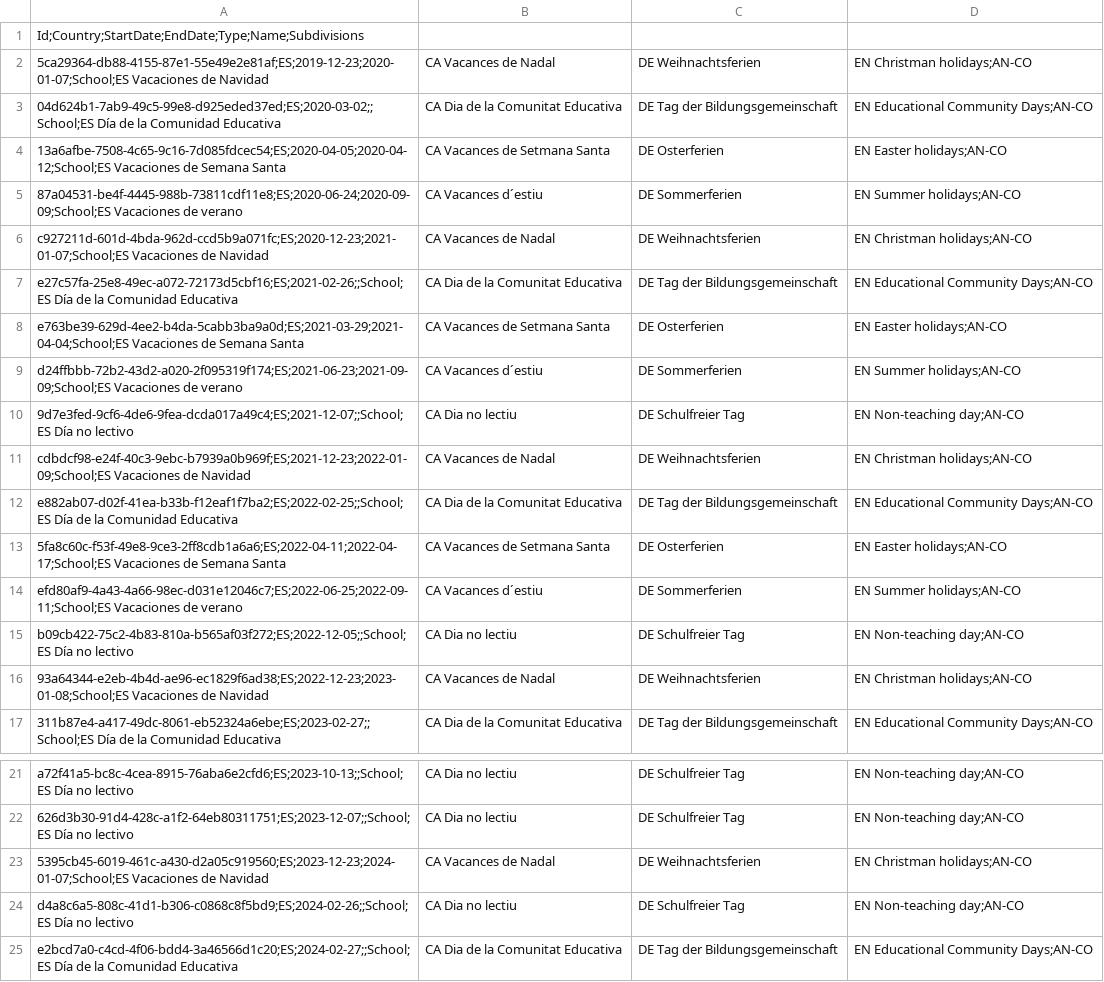
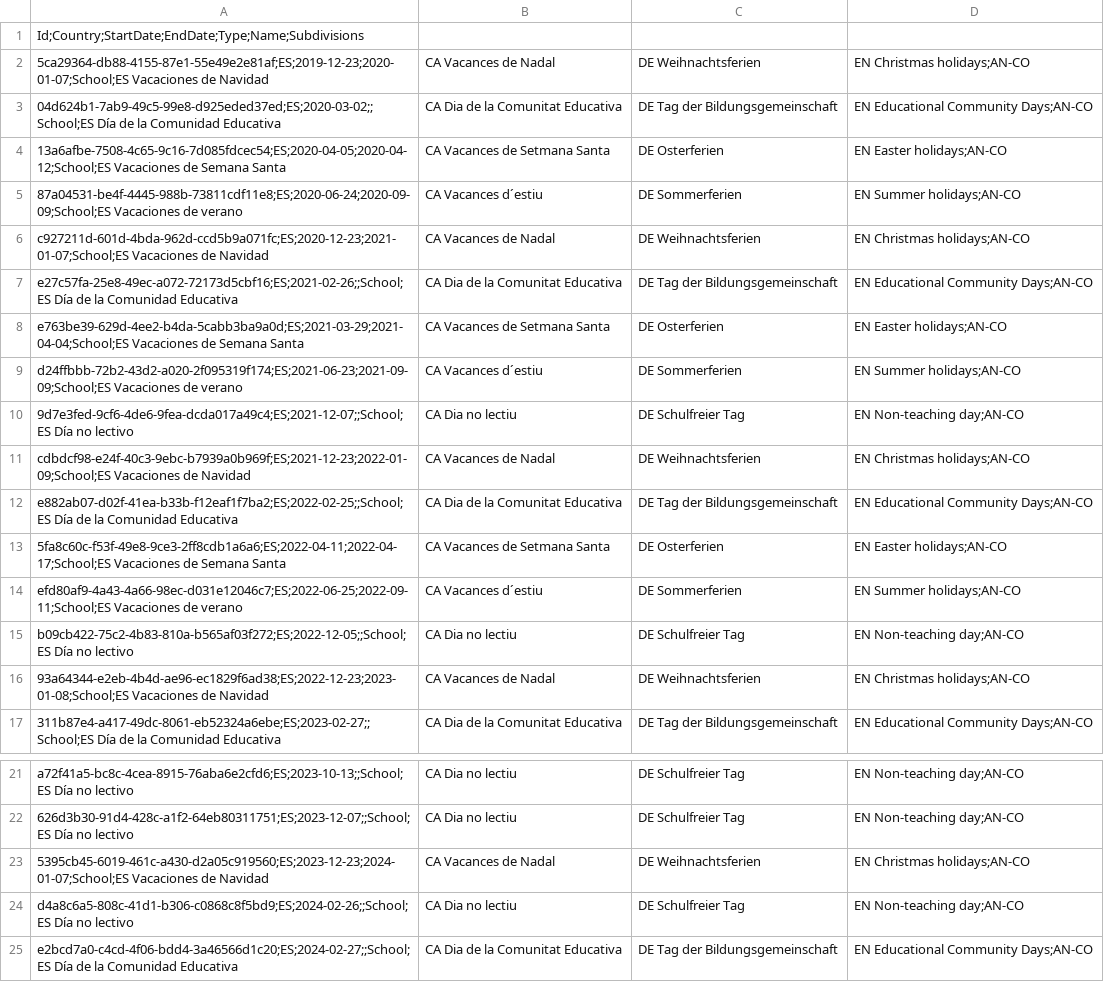
Before and after one commit to openpotato/openholidaysapi.data, a CSV file: src/es/holidays/holidays.school.an-co.csv, drawn as a sheet; only a part is shown, gaps mark what is left out.

```diff
--- a/src/es/holidays/holidays.school.an-co.csv
+++ b/src/es/holidays/holidays.school.an-co.csv
@@ -1,3 +1,3 @@
 Id;Country;StartDate;EndDate;Type;Name;Subdivisions
-5ca29364-db88-4155-87e1-55e49e2e81af;ES;2019-12-23;2020-01-07;School;ES Vacaciones de Navidad,CA Vacances de Nadal,DE Weihnachtsferien,EN Christman holidays;AN-CO
+5ca29364-db88-4155-87e1-55e49e2e81af;ES;2019-12-23;2020-01-07;School;ES Vacaciones de Navidad,CA Vacances de Nadal,DE Weihnachtsferien,EN Christmas holidays;AN-CO
 04d624b1-7ab9-49c5-99e8-d925eded37ed;ES;2020-03-02;;School;ES Día de la Comunidad Educativa,CA Dia de la Comunitat Educativa,DE Tag der Bildungsgemeinschaft,EN Educational Community Days;AN-CO
@@ -5,3 +5,3 @@
 87a04531-be4f-4445-988b-73811cdf11e8;ES;2020-06-24;2020-09-09;School;ES Vacaciones de verano,CA Vacances d´estiu,DE Sommerferien,EN Summer holidays;AN-CO
-c927211d-601d-4bda-962d-ccd5b9a071fc;ES;2020-12-23;2021-01-07;School;ES Vacaciones de Navidad,CA Vacances de Nadal,DE Weihnachtsferien,EN Christman holidays;AN-CO
+c927211d-601d-4bda-962d-ccd5b9a071fc;ES;2020-12-23;2021-01-07;School;ES Vacaciones de Navidad,CA Vacances de Nadal,DE Weihnachtsferien,EN Christmas holidays;AN-CO
 e27c57fa-25e8-49ec-a072-72173d5cbf16;ES;2021-02-26;;School;ES Día de la Comunidad Educativa,CA Dia de la Comunitat Educativa,DE Tag der Bildungsgemeinschaft,EN Educational Community Days;AN-CO
@@ -10,3 +10,3 @@ d24ffbbb-72b2-43d2-a020-2f095319f174;ES;2021-06-23;2021-09-09;School;ES Vacacion
 9d7e3fed-9cf6-4de6-9fea-dcda017a49c4;ES;2021-12-07;;School;ES Día no lectivo,CA Dia no lectiu,DE Schulfreier Tag,EN Non-teaching day;AN-CO
-cdbdcf98-e24f-40c3-9ebc-b7939a0b969f;ES;2021-12-23;2022-01-09;School;ES Vacaciones de Navidad,CA Vacances de Nadal,DE Weihnachtsferien,EN Christman holidays;AN-CO
+cdbdcf98-e24f-40c3-9ebc-b7939a0b969f;ES;2021-12-23;2022-01-09;School;ES Vacaciones de Navidad,CA Vacances de Nadal,DE Weihnachtsferien,EN Christmas holidays;AN-CO
 e882ab07-d02f-41ea-b33b-f12eaf1f7ba2;ES;2022-02-25;;School;ES Día de la Comunidad Educativa,CA Dia de la Comunitat Educativa,DE Tag der Bildungsgemeinschaft,EN Educational Community Days;AN-CO
@@ -15,3 +15,3 @@ efd80af9-4a43-4a66-98ec-d031e12046c7;ES;2022-06-25;2022-09-11;School;ES Vacacion
 b09cb422-75c2-4b83-810a-b565af03f272;ES;2022-12-05;;School;ES Día no lectivo,CA Dia no lectiu,DE Schulfreier Tag,EN Non-teaching day;AN-CO
-93a64344-e2eb-4b4d-ae96-ec1829f6ad38;ES;2022-12-23;2023-01-08;School;ES Vacaciones de Navidad,CA Vacances de Nadal,DE Weihnachtsferien,EN Christman holidays;AN-CO
+93a64344-e2eb-4b4d-ae96-ec1829f6ad38;ES;2022-12-23;2023-01-08;School;ES Vacaciones de Navidad,CA Vacances de Nadal,DE Weihnachtsferien,EN Christmas holidays;AN-CO
 311b87e4-a417-49dc-8061-eb52324a6ebe;ES;2023-02-27;;School;ES Día de la Comunidad Educativa,CA Dia de la Comunitat Educativa,DE Tag der Bildungsgemeinschaft,EN Educational Community Days;AN-CO
@@ -22,3 +22,3 @@ a72f41a5-bc8c-4cea-8915-76aba6e2cfd6;ES;2023-10-13;;School;ES Día no lectivo,CA
 626d3b30-91d4-428c-a1f2-64eb80311751;ES;2023-12-07;;School;ES Día no lectivo,CA Dia no lectiu,DE Schulfreier Tag,EN Non-teaching day;AN-CO
-5395cb45-6019-461c-a430-d2a05c919560;ES;2023-12-23;2024-01-07;School;ES Vacaciones de Navidad,CA Vacances de Nadal,DE Weihnachtsferien,EN Christman holidays;AN-CO
+5395cb45-6019-461c-a430-d2a05c919560;ES;2023-12-23;2024-01-07;School;ES Vacaciones de Navidad,CA Vacances de Nadal,DE Weihnachtsferien,EN Christmas holidays;AN-CO
 d4a8c6a5-808c-41d1-b306-c0868c8f5bd9;ES;2024-02-26;;School;ES Día no lectivo,CA Dia no lectiu,DE Schulfreier Tag,EN Non-teaching day;AN-CO
```
Also changed, not shown: src/es/holidays/holidays.school.an-al.csv, src/es/holidays/holidays.school.an-ca.csv, 21 other files.
